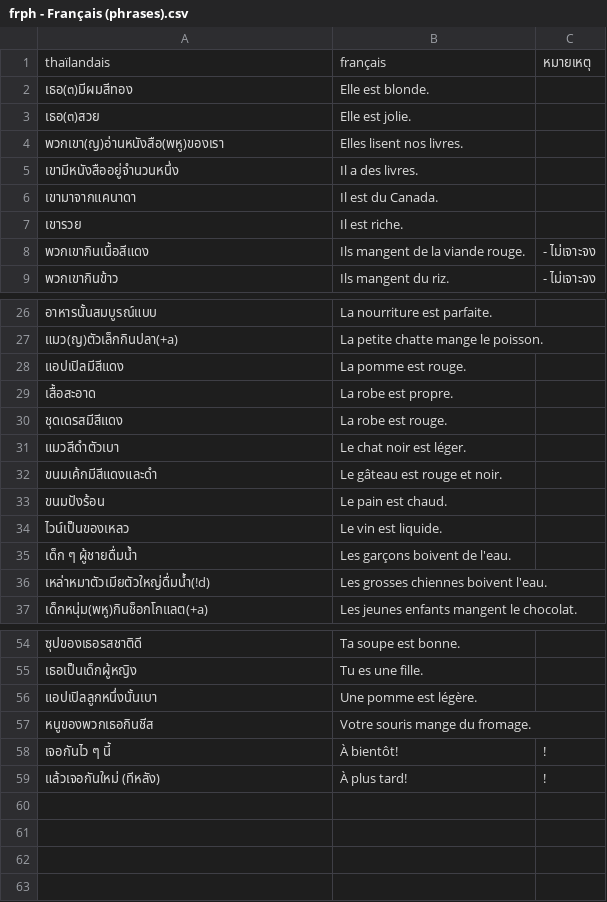
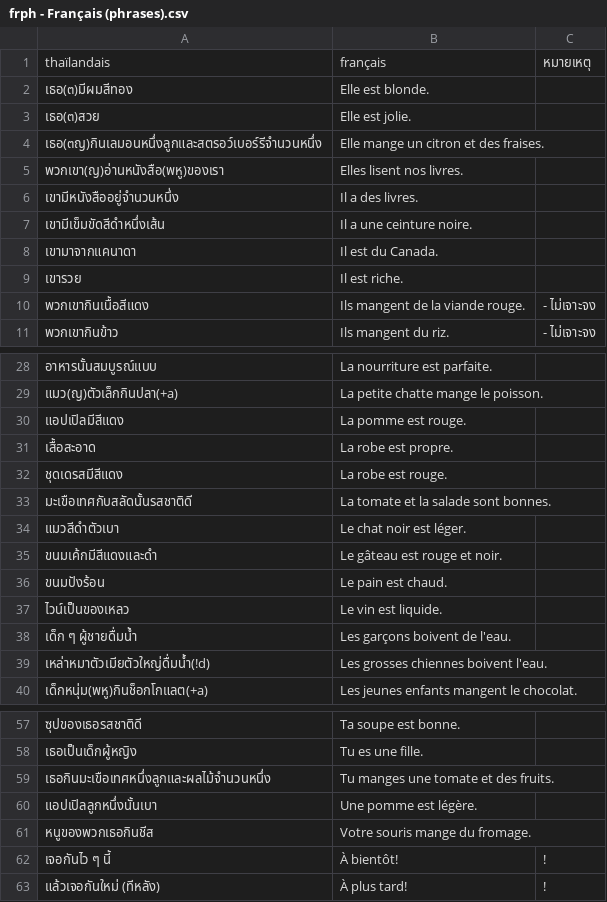
Before and after one commit to ponlawat-w/anki-collection, a CSV file: frph - Français (phrases).csv, drawn as a sheet; only a part is shown, gaps mark what is left out; the diff names each change by its address in the sheet, - before the commit and + after, or states it on an @@ line.

```diff
--- a/frph - Français (phrases).csv
+++ b/frph - Français (phrases).csv
+row 4: เธอ(๓ญ)กินเลมอนหนึ่งลูกและสตรอว์เบอร์รีจำนวนหนึ่ง | Elle mange un citron et des fraises.
+row 7: เขามีเข็มขัดสีดำหนึ่งเส้น | Il a une ceinture noire.
+row 33: มะเขือเทศกับสลัดนั้นรสชาติดี | La tomate et la salade sont bonnes.
+row 59: เธอกินมะเขือเทศหนึ่งลูกและผลไม้จำนวนหนึ่ง | Tu manges une tomate et des fruits.
```
Also changed, not shown: denm - Deutsch (Nomen).csv, desz - Deutsch (Satz).csv, 4 other files.
